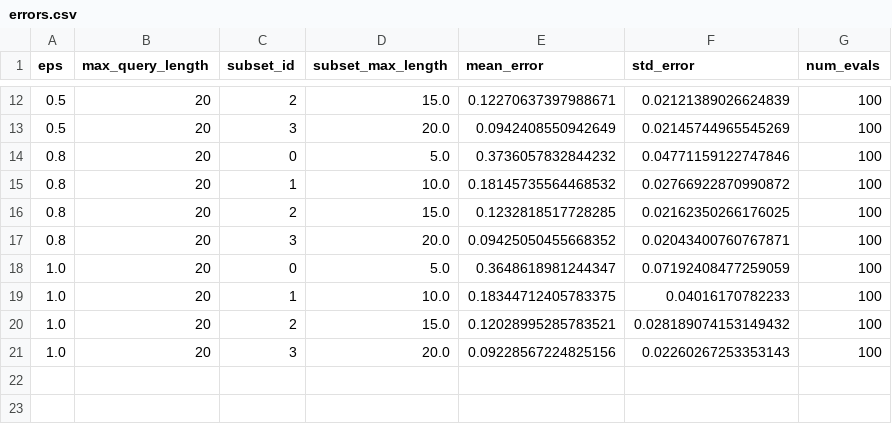
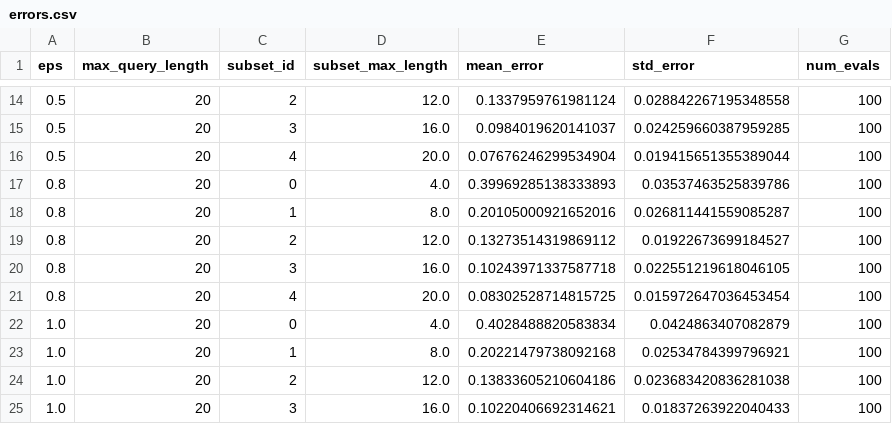
Before and after one commit to Schulze-M/Privacy-Preserving-Mobility-Estimation, a CSV file: results/errors.csv, drawn as a sheet; only a part is shown, gaps mark what is left out; the diff covers the shown part only.

```diff
--- a/results/errors.csv
+++ b/results/errors.csv
@@ -12,10 +14,12 @@ eps,max_query_length,subset_id,subset_max_length,mean_error,std_error,num_evals
-0.5,20,2,15.0,0.12270637397988671,0.02121389026624839,100
-0.5,20,3,20.0,0.0942408550942649,0.02145744965545269,100
-0.8,20,0,5.0,0.3736057832844232,0.04771159122747846,100
-0.8,20,1,10.0,0.18145735564468532,0.02766922870990872,100
-0.8,20,2,15.0,0.1232818517728285,0.02162350266176025,100
-0.8,20,3,20.0,0.09425050455668352,0.02043400760767871,100
-1.0,20,0,5.0,0.3648618981244347,0.07192408477259059,100
-1.0,20,1,10.0,0.18344712405783375,0.04016170782233,100
-1.0,20,2,15.0,0.12028995285783521,0.028189074153149432,100
-1.0,20,3,20.0,0.09228567224825156,0.02260267253353143,100
+0.5,20,2,12.0,0.1337959761981124,0.028842267195348558,100
+0.5,20,3,16.0,0.0984019620141037,0.024259660387959285,100
+0.5,20,4,20.0,0.07676246299534904,0.019415651355389044,100
+0.8,20,0,4.0,0.39969285138333893,0.03537463525839786,100
+0.8,20,1,8.0,0.20105000921652016,0.026811441559085287,100
+0.8,20,2,12.0,0.13273514319869112,0.01922673699184527,100
+0.8,20,3,16.0,0.10243971337587718,0.022551219618046105,100
+0.8,20,4,20.0,0.08302528714815725,0.015972647036453454,100
+1.0,20,0,4.0,0.4028488820583834,0.0424863407082879,100
+1.0,20,1,8.0,0.20221479738092168,0.02534784399796921,100
+1.0,20,2,12.0,0.13833605210604186,0.023683420836281038,100
+1.0,20,3,16.0,0.10220406692314621,0.01837263922040433,100
```
Also changed, not shown: 3 added rows and 30 edited cells elsewhere in this file, results/data.csv, 19 other files.
